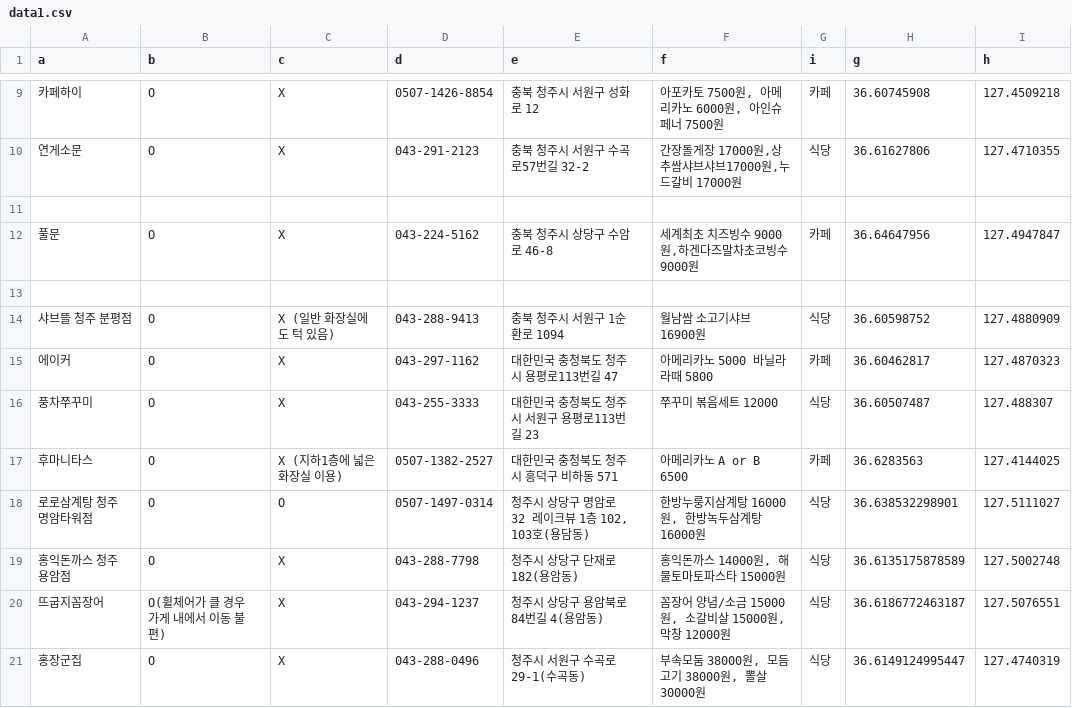
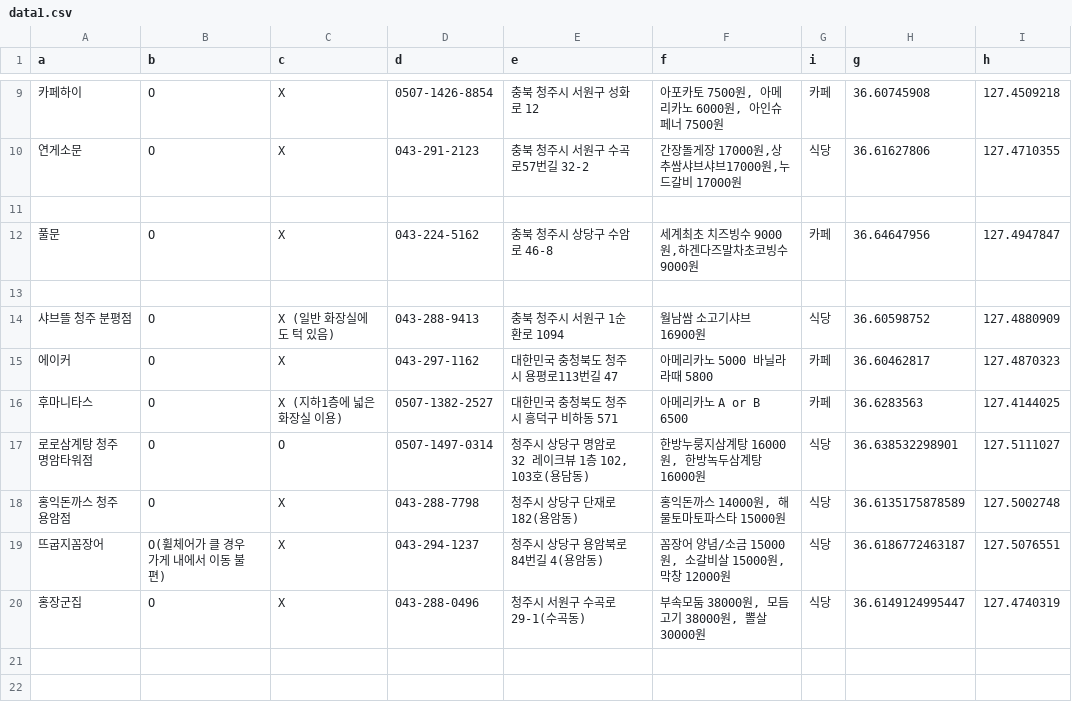
Before and after one commit to jihu5909/change, a CSV file: data1.csv, drawn as a sheet; only a part is shown, gaps mark what is left out.

```diff
--- a/data1.csv
+++ b/data1.csv
@@ -15,3 +15,2 @@
 에이커,O,X,043-297-1162,대한민국 충청북도 청주시 용평로113번길 47,아메리카노 5000 바닐라라때 5800,카페,36.60462817,127.4870323
-풍차쭈꾸미,O,X,043-255-3333,대한민국 충청북도 청주시 서원구 용평로113번길 23,쭈꾸미 볶음세트 12000,식당,36.60507487,127.488307
 후마니타스,O,X (지하1층에 넓은 화장실 이용),0507-1382-2527,대한민국 충청북도 청주시 흥덕구 비하동 571,아메리카노 A or B 6500,카페,36.6283563,127.4144025
```
